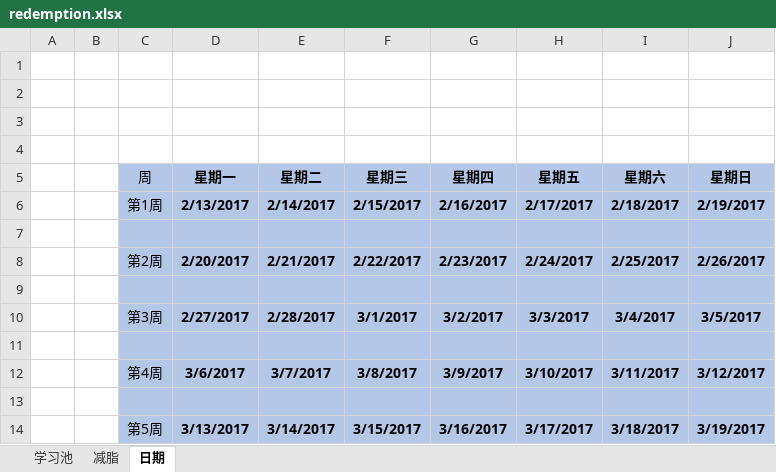
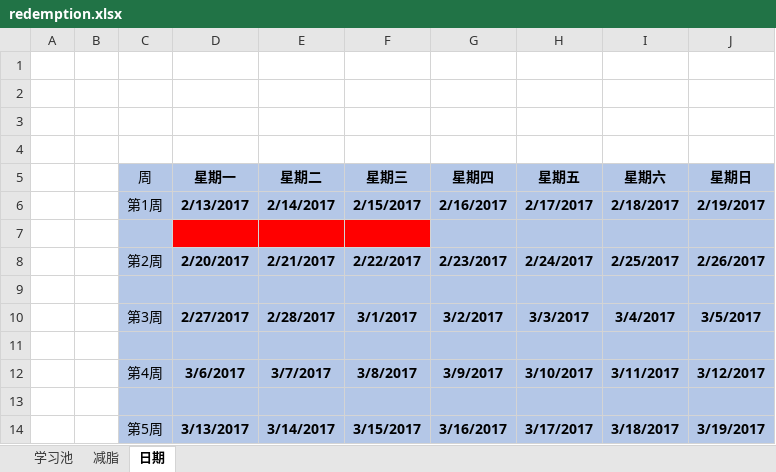
Before and after one commit to duominike/redemption, an Excel workbook: redemption/redemption.xlsx, sheet 日期, drawn as a sheet; only a part is shown; values as stored, in another font and other column widths than the file's, no borders; the diff names each change by its address in the sheet, - before the commit and + after, or states it on an @@ line.

```diff
--- a/redemption/redemption.xlsx (sheet 日期)
+++ b/redemption/redemption.xlsx (sheet 日期)
-D7:F7 fill: #B4C7E7
+D7:F7 fill: #FF0000
```
Also changed, not shown: sheet 减脂, charts or pictures.
